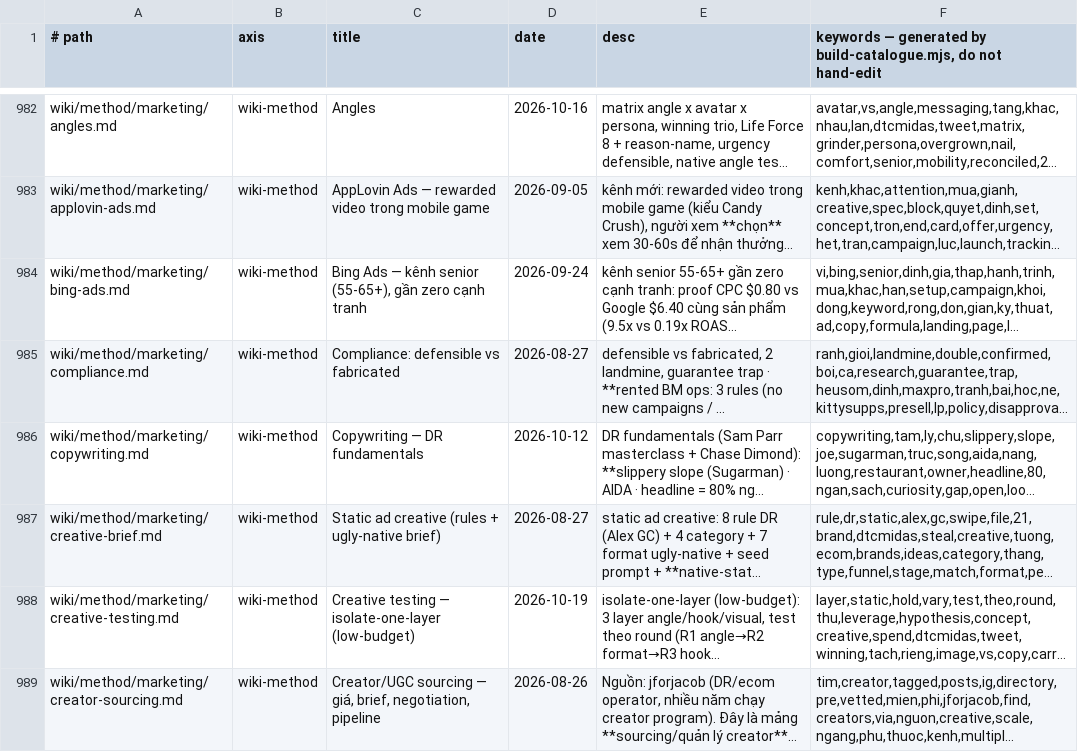
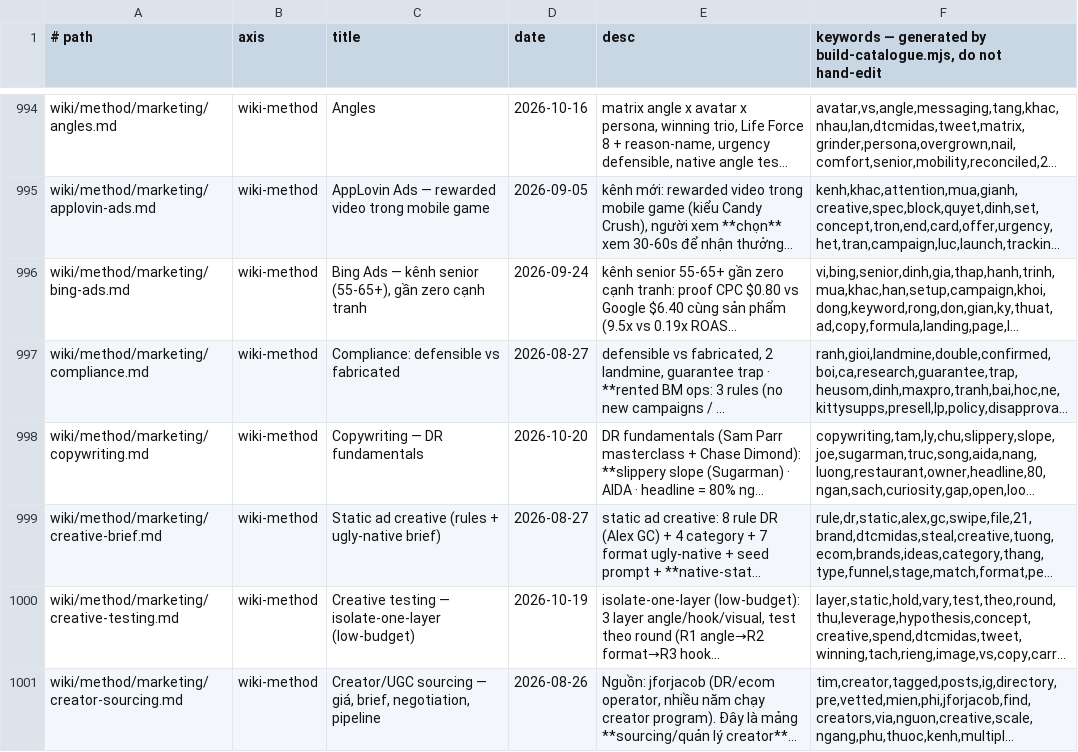
Before and after one commit to unicorn-monster/obsidian-huy, a TSV file: .brain/catalogue.tsv, drawn as a sheet; only a part is shown, gaps mark what is left out; long unchanged cells end in …; addresses are those after the commit; the diff covers the shown part only; the diff names each change by its address in the sheet, - before the commit and + after, or states it on an @@ line.

```diff
--- a/.brain/catalogue.tsv
+++ b/.brain/catalogue.tsv
-D998 (date): 2026-10-12
+D998 (date): 2026-10-20
```
Also changed, not shown: 12 added rows and 4 edited cells elsewhere in this file, .brain/topic-map.tsv, 17 other files.
